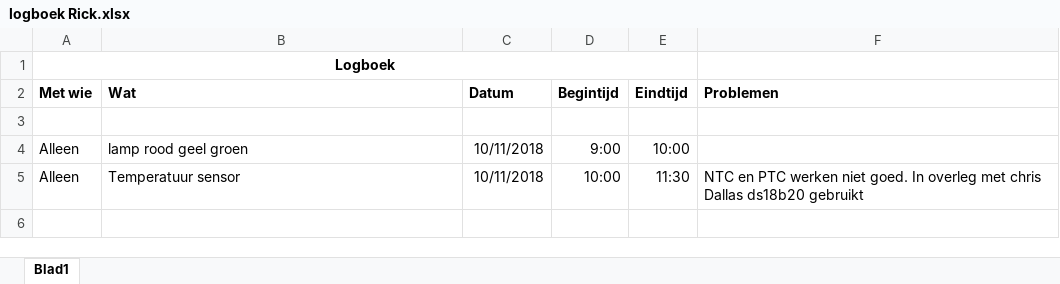
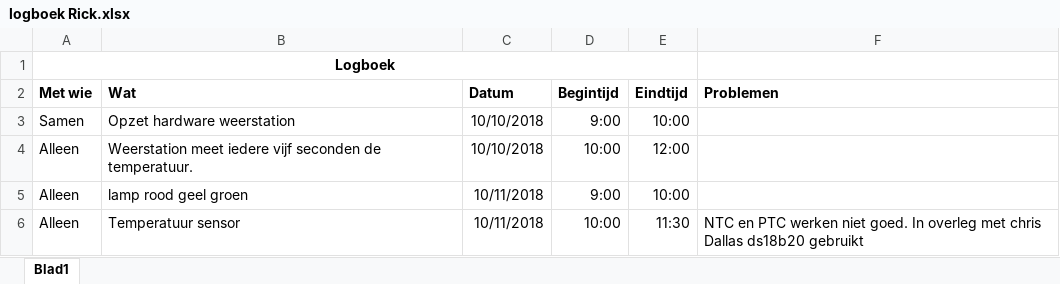
Before and after one commit to rickts98/weerstationIoT, an Excel workbook: logboek Rick.xlsx, sheet Blad1, drawn as a sheet; values as stored, in another font and other column widths than the file's, no borders; the diff names each change by its address in the sheet, - before the commit and + after, or states it on an @@ line.

Commit message:
Update logboek Rick.xlsx

```diff
--- a/logboek Rick.xlsx (sheet Blad1)
+++ b/logboek Rick.xlsx (sheet Blad1)
-row 3: (empty)
+row 3: Samen | Opzet hardware weerstation | 10/10/2018 | 9:00 | 10:00
+row 4: Alleen | Weerstation meet iedere vijf seconden de temperatuur. | 10/10/2018 | 10:00 | 12:00
```
